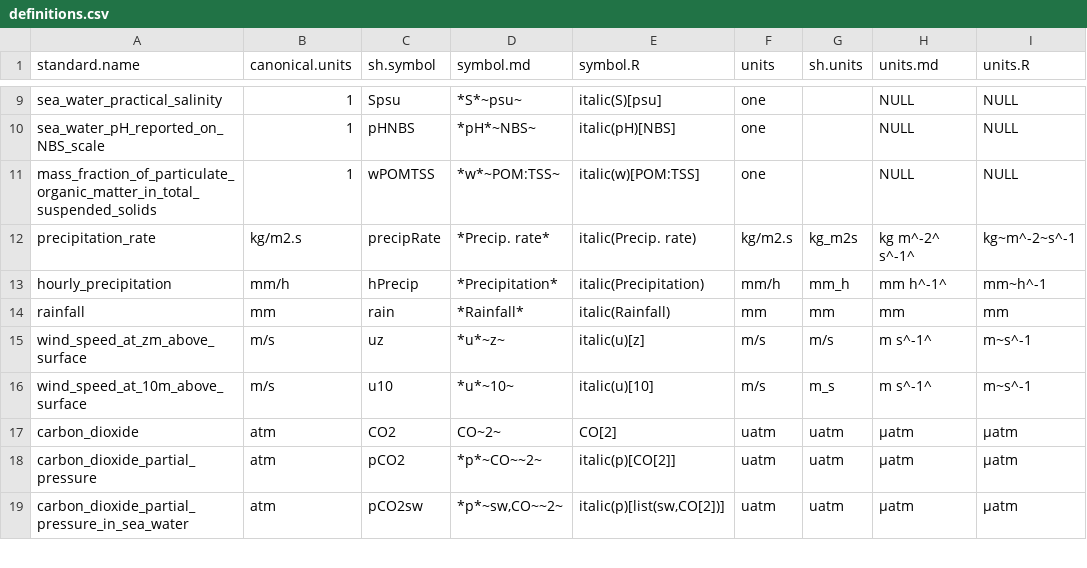
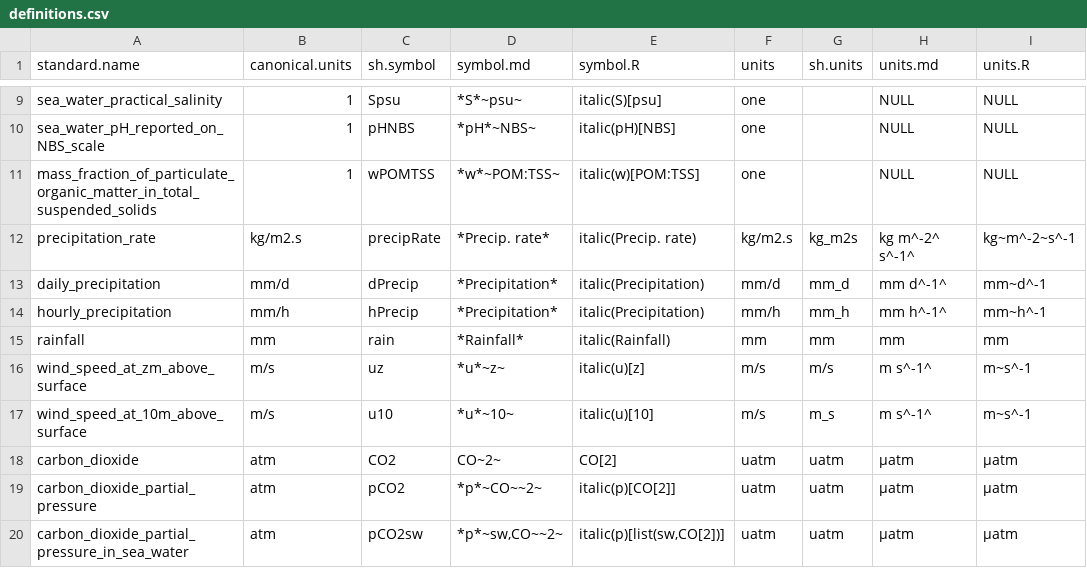
Before and after one commit to edwardpmorris/unitlabels, a CSV file: inst/extdata/definitions.csv, drawn as a sheet; only a part is shown, gaps mark what is left out; the diff names each change by its address in the sheet, - before the commit and + after, or states it on an @@ line.

Commit message:
added daily_precipitation

```diff
--- a/inst/extdata/definitions.csv
+++ b/inst/extdata/definitions.csv
+row 13: daily_precipitation | mm/d | dPrecip | *Precipitation* | italic(Precipitation) | mm/d | mm_d | mm d^-1^ | mm~d^-1
```
